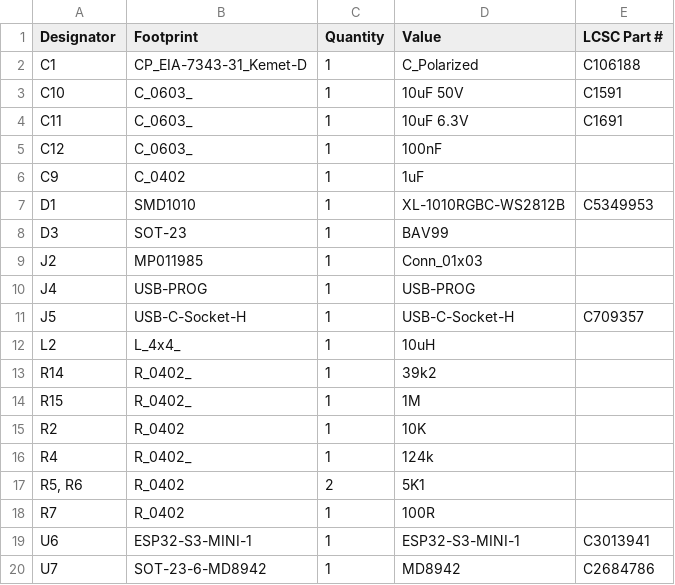
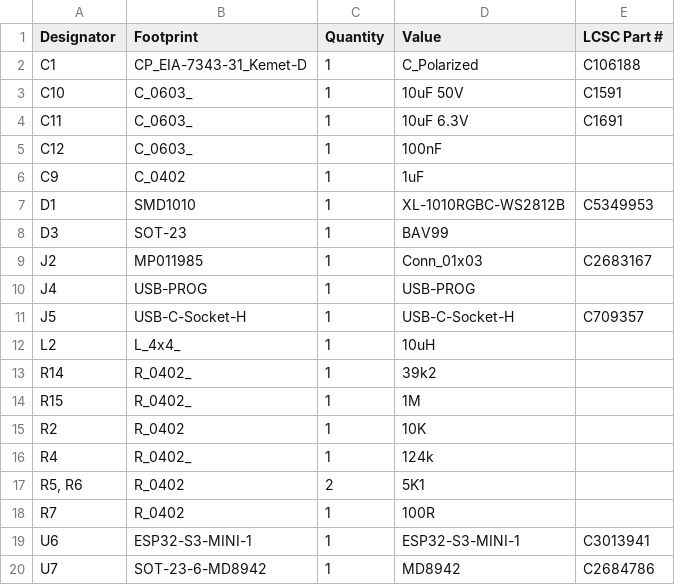
Before and after one commit to revk/ESP32-LED, a CSV file: PCB/LED/production/bom.csv, drawn as a sheet.

```diff
--- a/PCB/LED/production/bom.csv
+++ b/PCB/LED/production/bom.csv
@@ -8,3 +8,3 @@ D1,SMD1010,1,XL-1010RGBC-WS2812B,C5349953
 D3,SOT-23,1,BAV99,
-J2,MP011985,1,Conn_01x03,
+J2,MP011985,1,Conn_01x03,C2683167
 J4,USB-PROG,1,USB-PROG,
```
Also changed, not shown: PCB/LED/production/positions.csv, 6 other files.
